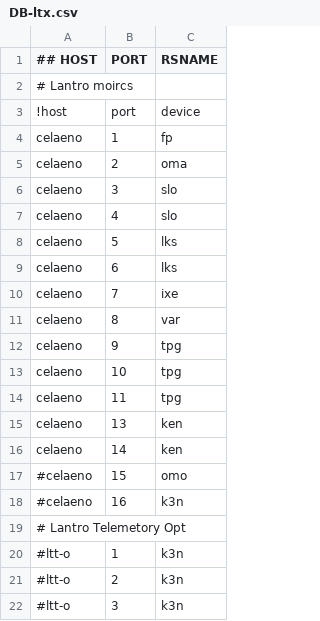
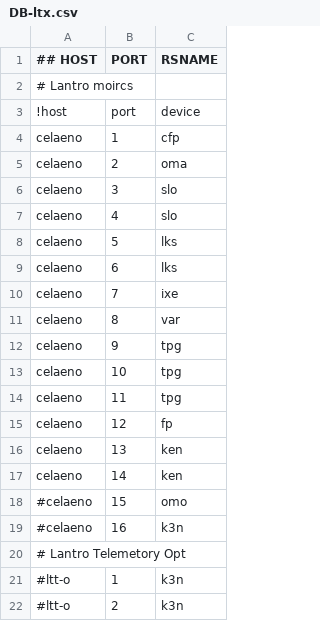
Before and after one commit to ciax/ciax-xml, a CSV file: DB-ltx.csv, drawn as a sheet; only a part is shown; the shorter side is filled out with more unchanged rows.

Commit message:
lantronix config DB-ltx.csv

```diff
--- a/DB-ltx.csv
+++ b/DB-ltx.csv
@@ -3,3 +3,3 @@
 !host,port,device
-celaeno,1,fp
+celaeno,1,cfp
 celaeno,2,oma
@@ -14,2 +14,3 @@ celaeno,10,tpg
 celaeno,11,tpg
+celaeno,12,fp
 celaeno,13,ken
```
